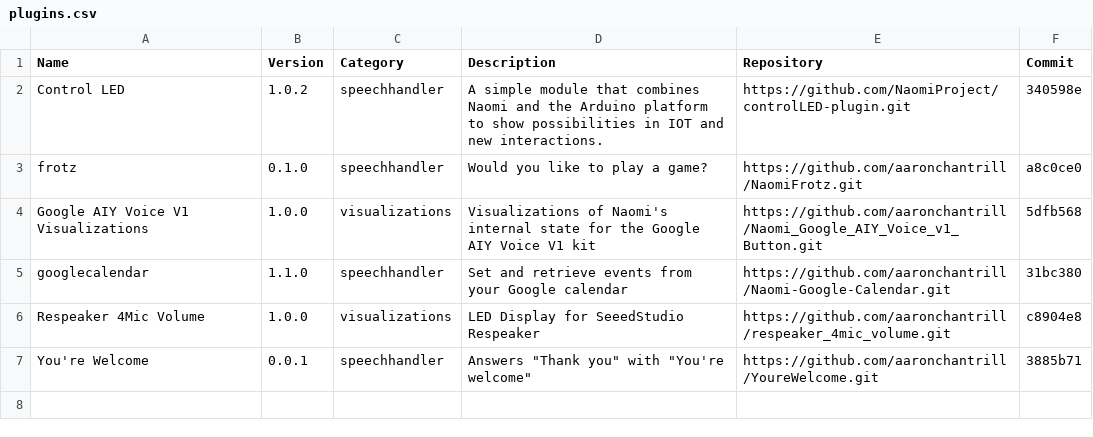
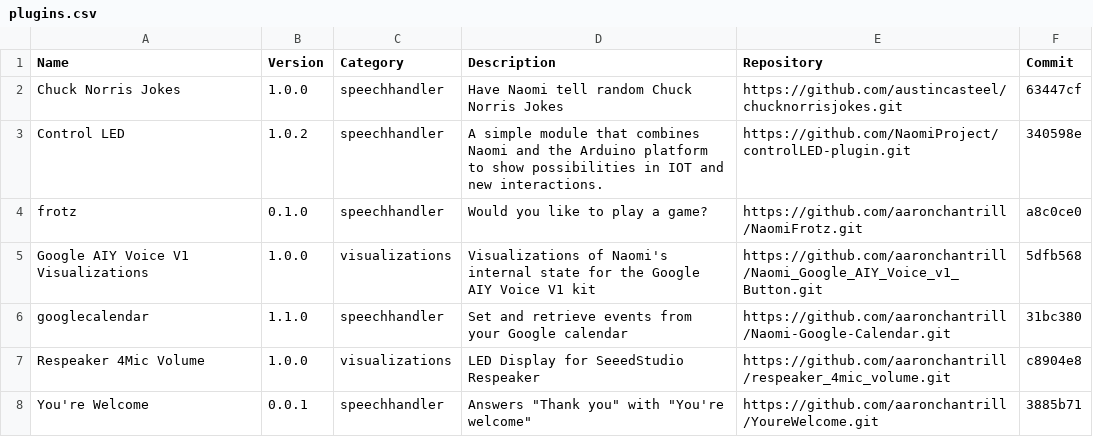
Before and after one commit to NaomiProject/naomi-plugins, a CSV file: plugins.csv, drawn as a sheet; the diff names each change by its address in the sheet, - before the commit and + after, or states it on an @@ line.

Commit message:
ChuckNorrisJokes

```diff
--- a/plugins.csv
+++ b/plugins.csv
+row 2: Chuck Norris Jokes | 1.0.0 | speechhandler | Have Naomi tell random Chuck Norris Jokes | https://github.com/austincasteel/chucknorrisjokes.git | 63447cf
```
